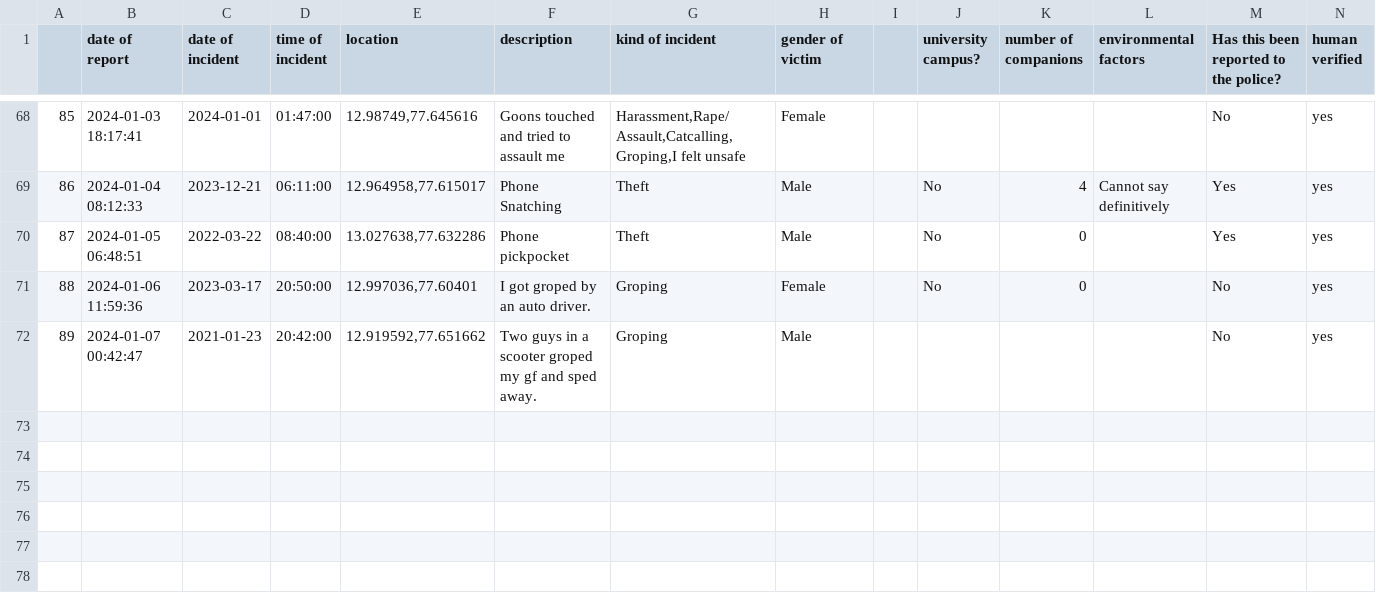
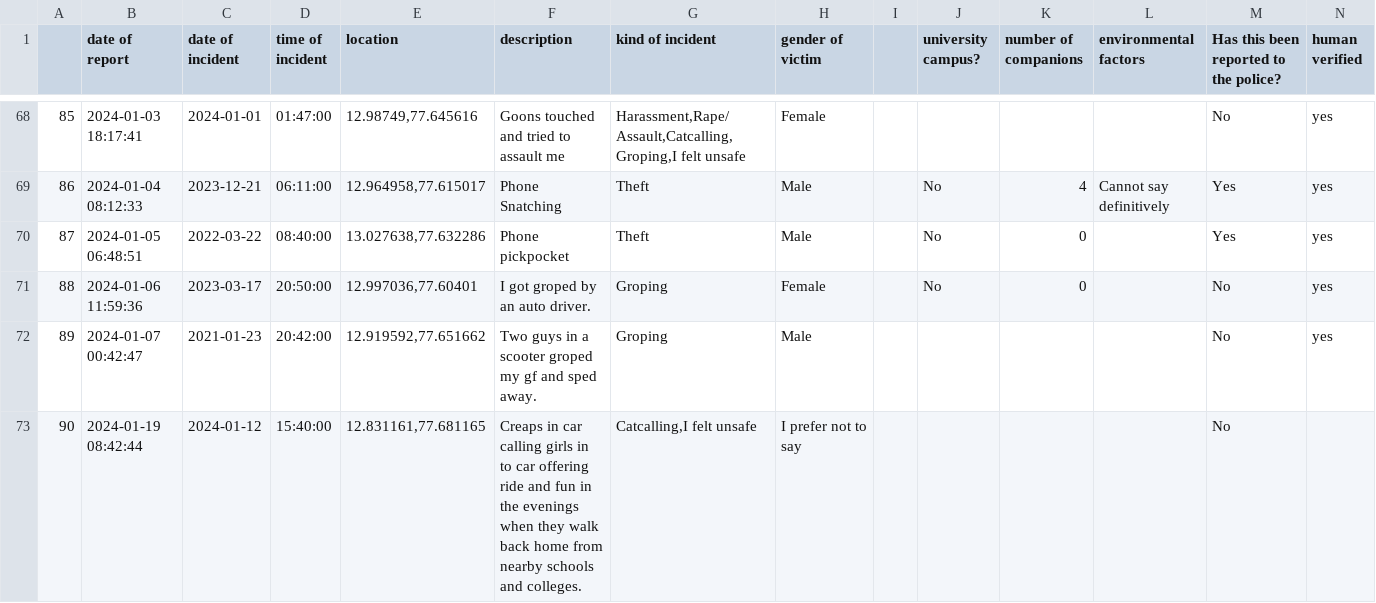
Before and after one commit to Safe-Yelli/Safe-Yelli, a CSV file: resources/assets/latestReports.csv, drawn as a sheet; only a part is shown, gaps mark what is left out; the diff names each change by its address in the sheet, - before the commit and + after, or states it on an @@ line.

```diff
--- a/resources/assets/latestReports.csv
+++ b/resources/assets/latestReports.csv
+row 73: 90 | 2024-01-19 08:42:44 | 2024-01-12 | 15:40:00 | 12.831161,77.681165 | Creaps in car calling girls in to car offering ride and fun in the evenings when they walk back home from nearby schools and colleges. | Catcalling,I felt unsafe | I prefer not to say |  |  |  |  | No
```
